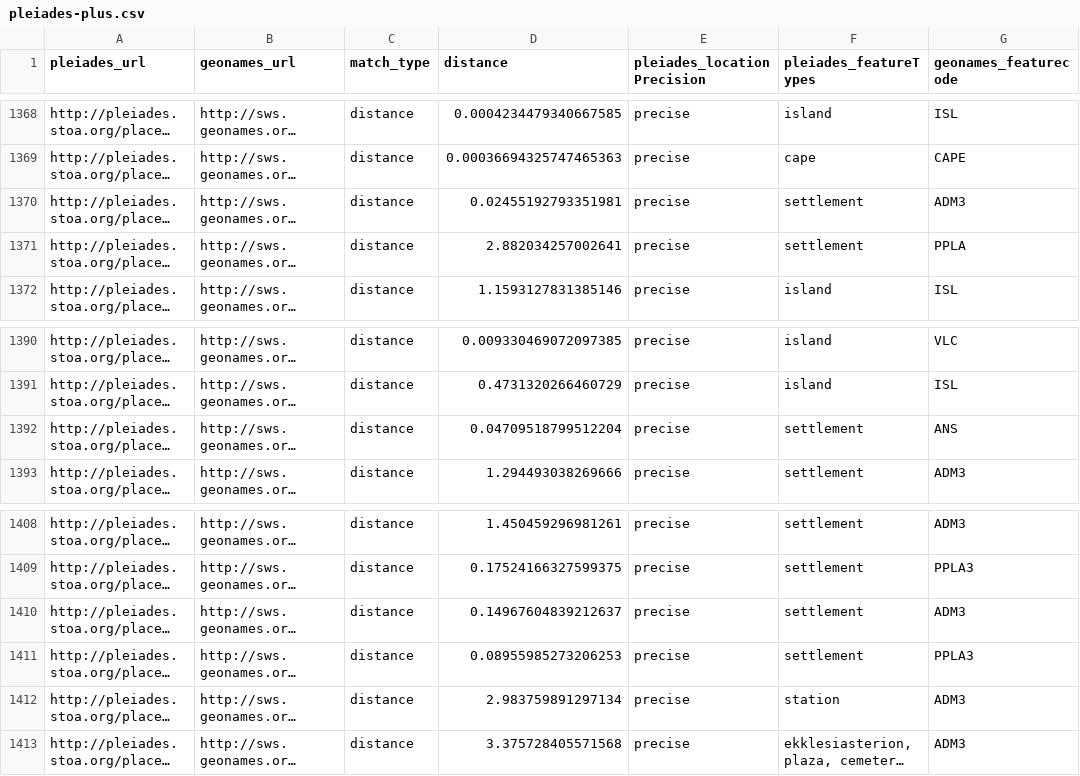
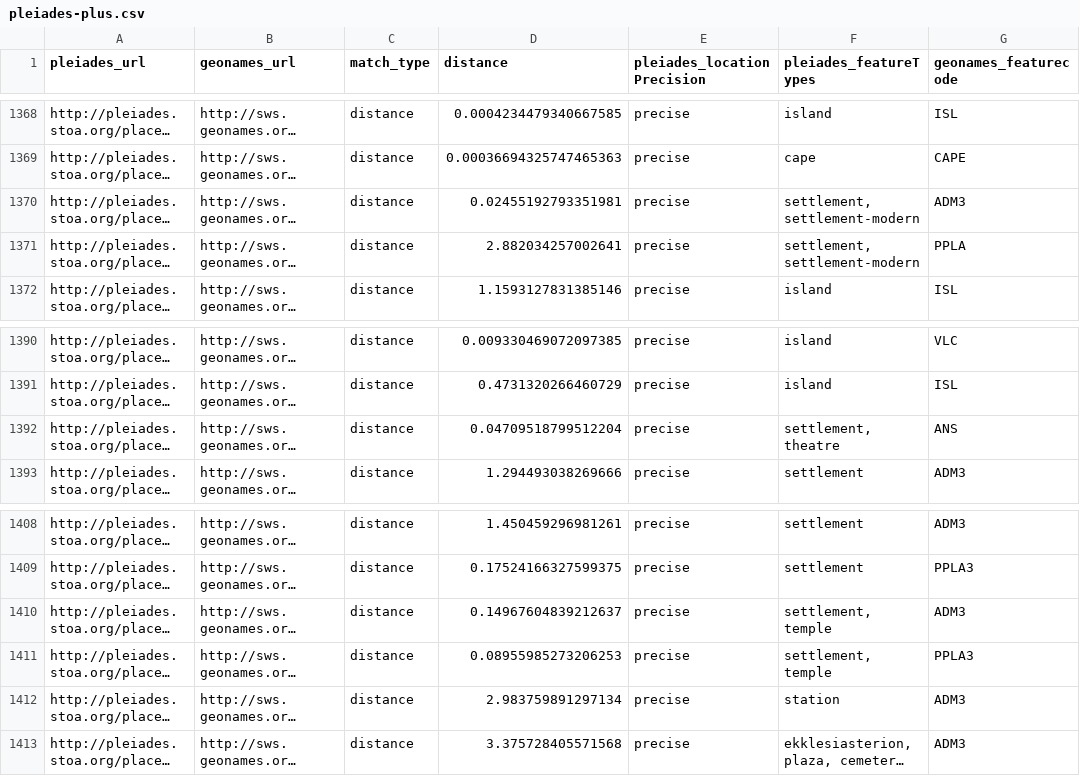
Before and after one commit to ryanfb/pleiades-plus, a CSV file: data/pleiades-plus.csv, drawn as a sheet; only a part is shown, gaps mark what is left out; long unchanged cells end in …; the diff names each change by its address in the sheet, - before the commit and + after, or states it on an @@ line.

Commit message:
2014-05-09 pleiades-plus.csv update

```diff
--- a/data/pleiades-plus.csv
+++ b/data/pleiades-plus.csv
-F1370:F1371 (pleiades_featureTypes): settlement
+F1370:F1371 (pleiades_featureTypes): settlement, settlement-modern
-F1392 (pleiades_featureTypes): settlement
+F1392 (pleiades_featureTypes): settlement, theatre
-F1410:F1411 (pleiades_featureTypes): settlement
+F1410:F1411 (pleiades_featureTypes): settlement, temple
```
